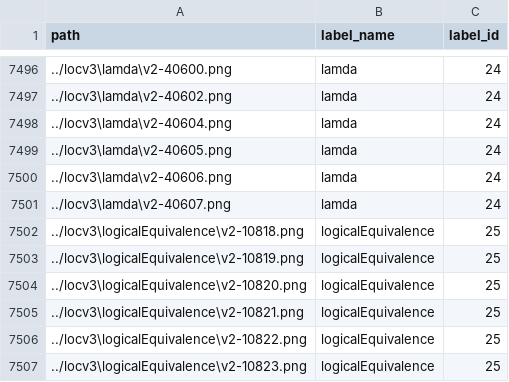
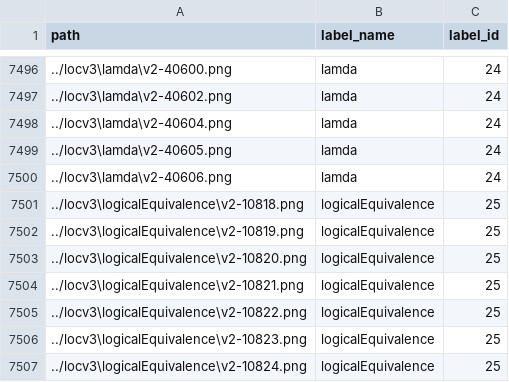
Before and after one commit to MinhHT211/prepare_data, a CSV file: processed/metadata.csv, drawn as a sheet; only a part is shown, gaps mark what is left out; the shorter side is filled out with more unchanged rows; the diff names each change by its address in the sheet, - before the commit and + after, or states it on an @@ line.

```diff
--- a/processed/metadata.csv
+++ b/processed/metadata.csv
-row 7501: ../locv3\lamda\v2-40607.png | lamda | 24
```
Also changed, not shown: 10 other files.
